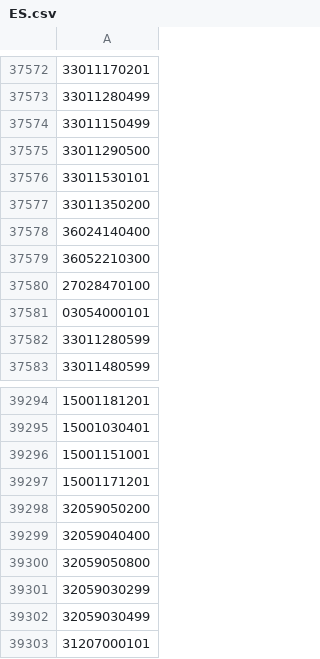
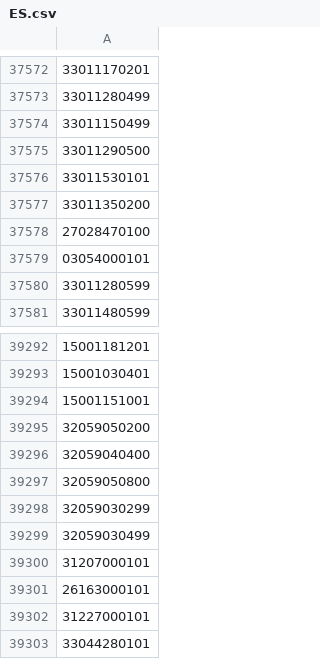
Before and after one commit to OSM-es/validador-ine, a CSV file: ES.csv, drawn as a sheet; only a part is shown, gaps mark what is left out; the shorter side is filled out with more unchanged rows; the diff names each change by its address in the sheet, - before the commit and + after, or states it on an @@ line.

```diff
--- a/ES.csv
+++ b/ES.csv
-row 37578: 36024140400
-row 37579: 36052210300
-row 39297: 15001171201
```
Also changed, not shown: 1 other file.
